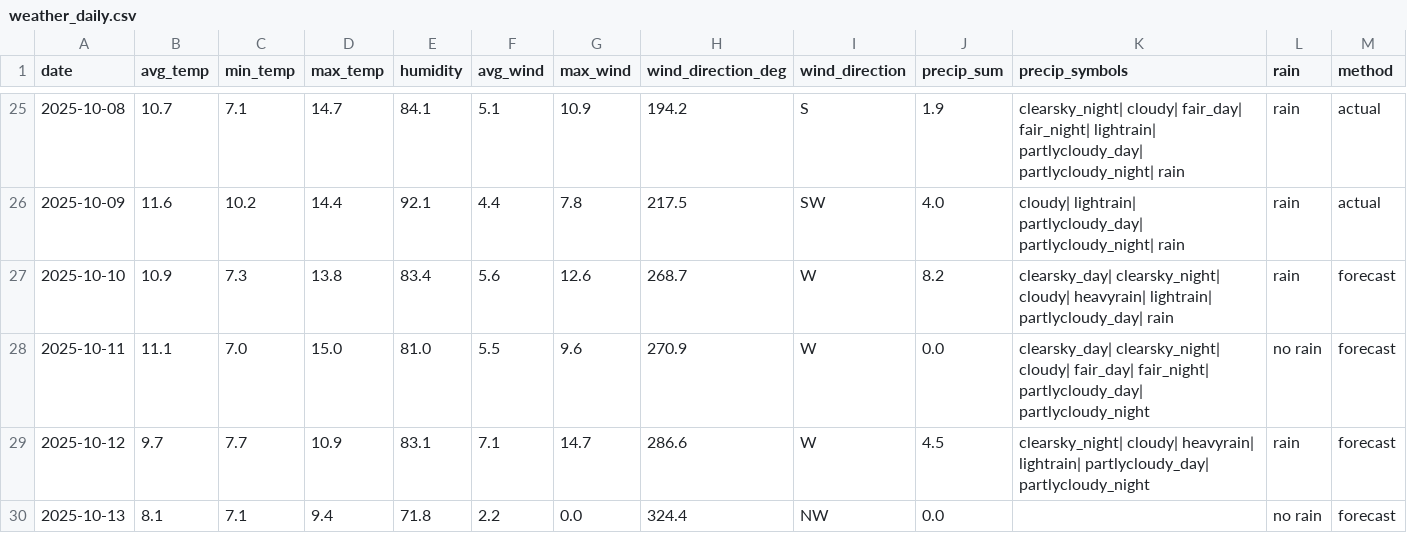
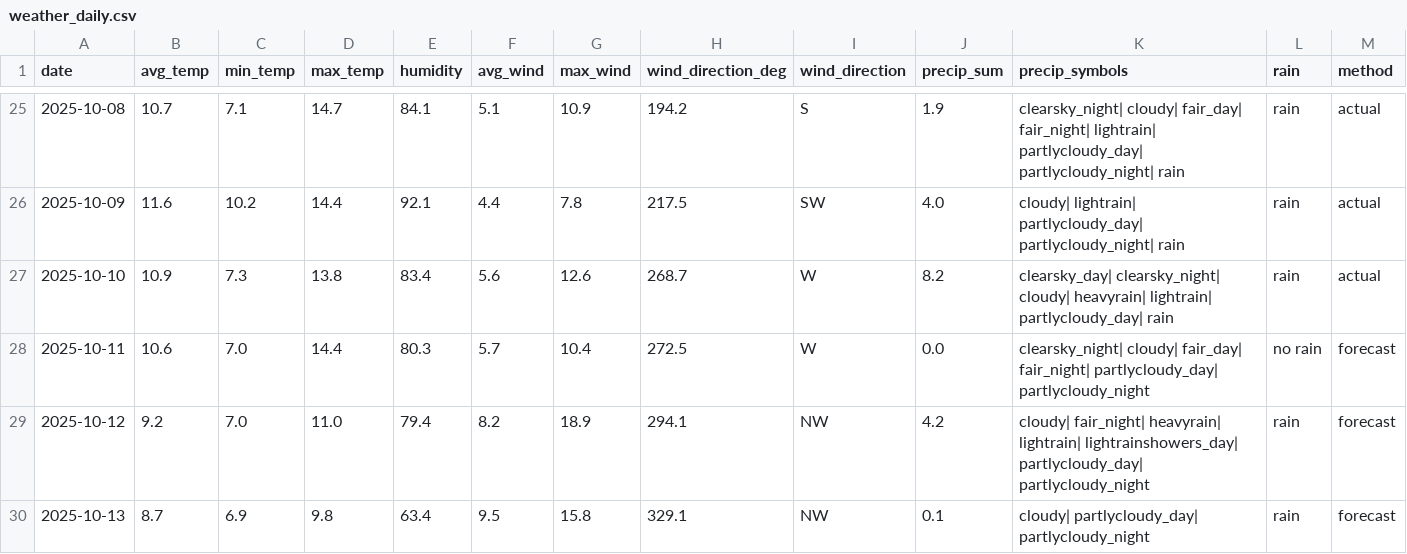
Before and after one commit to OlegChernodon/oc_public_reporitory, a CSV file: weather_daily.csv, drawn as a sheet; only a part is shown, gaps mark what is left out; the diff covers the shown part only.

Commit message:
Update weather_daily.csv (auto) 2025-10-11 03:42

```diff
--- a/weather_daily.csv
+++ b/weather_daily.csv
@@ -26,5 +26,5 @@ date,avg_temp,min_temp,max_temp,humidity,avg_wind,max_wind,wind_direction_deg,wi
 2025-10-09,11.6,10.2,14.4,92.1,4.4,7.8,217.5,SW,4.0,cloudy| lightrain| partlycloudy_day| partlycloudy_night| rain,rain,actual
-2025-10-10,10.9,7.3,13.8,83.4,5.6,12.6,268.7,W,8.2,clearsky_day| clearsky_night| cloudy| heavyrain| lightrain| partlycloudy_day| rain,rain,forecast
-2025-10-11,11.1,7.0,15.0,81.0,5.5,9.6,270.9,W,0.0,clearsky_day| clearsky_night| cloudy| fair_day| fair_night| partlycloudy_day| partlycloudy_night,no rain,forecast
-2025-10-12,9.7,7.7,10.9,83.1,7.1,14.7,286.6,W,4.5,clearsky_night| cloudy| heavyrain| lightrain| partlycloudy_day| partlycloudy_night,rain,forecast
-2025-10-13,8.1,7.1,9.4,71.8,2.2,0.0,324.4,NW,0.0,,no rain,forecast
+2025-10-10,10.9,7.3,13.8,83.4,5.6,12.6,268.7,W,8.2,clearsky_day| clearsky_night| cloudy| heavyrain| lightrain| partlycloudy_day| rain,rain,actual
+2025-10-11,10.6,7.0,14.4,80.3,5.7,10.4,272.5,W,0.0,clearsky_night| cloudy| fair_day| fair_night| partlycloudy_day| partlycloudy_night,no rain,forecast
+2025-10-12,9.2,7.0,11.0,79.4,8.2,18.9,294.1,NW,4.2,cloudy| fair_night| heavyrain| lightrain| lightrainshowers_day| partlycloudy_day| partlycloudy_night,rain,forecast
+2025-10-13,8.7,6.9,9.8,63.4,9.5,15.8,329.1,NW,0.1,cloudy| partlycloudy_day| partlycloudy_night,rain,forecast
```
Also changed, not shown: 1 added row and 17 edited cells elsewhere in this file.
